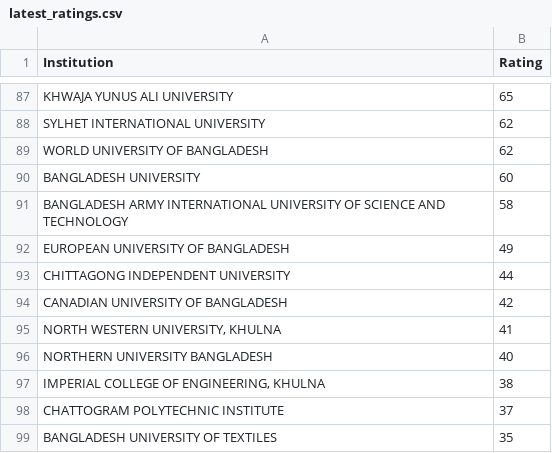
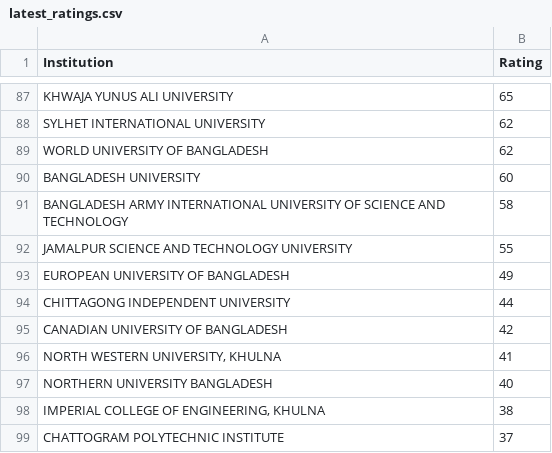
Before and after one commit to ir-rafio/IUPC-Rating, a CSV file: rating_calculator/output/latest_ratings.csv, drawn as a sheet; only a part is shown, gaps mark what is left out; the shorter side is filled out with more unchanged rows; the diff covers the shown part only.

```diff
--- a/rating_calculator/output/latest_ratings.csv
+++ b/rating_calculator/output/latest_ratings.csv
@@ -91,2 +91,3 @@ BANGLADESH UNIVERSITY,60
 BANGLADESH ARMY INTERNATIONAL UNIVERSITY OF SCIENCE AND TECHNOLOGY,58
+JAMALPUR SCIENCE AND TECHNOLOGY UNIVERSITY,55
 EUROPEAN UNIVERSITY OF BANGLADESH,49
```
Also changed, not shown: 6 added rows and 3 moved rows elsewhere in this file, performance_calculator/output/performances.csv, rating_calculator/output/rating_rank_history.csv, 4 other files.
